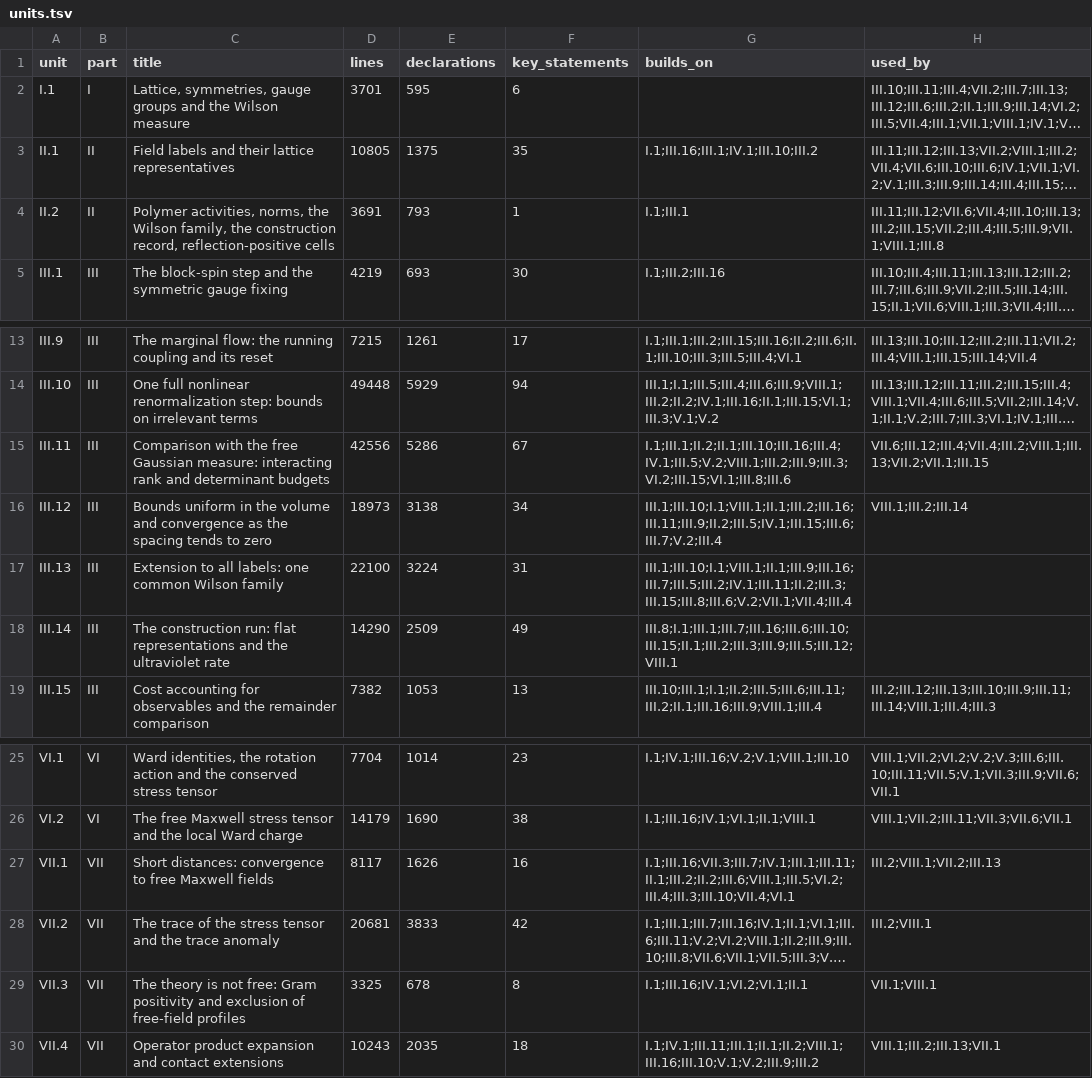
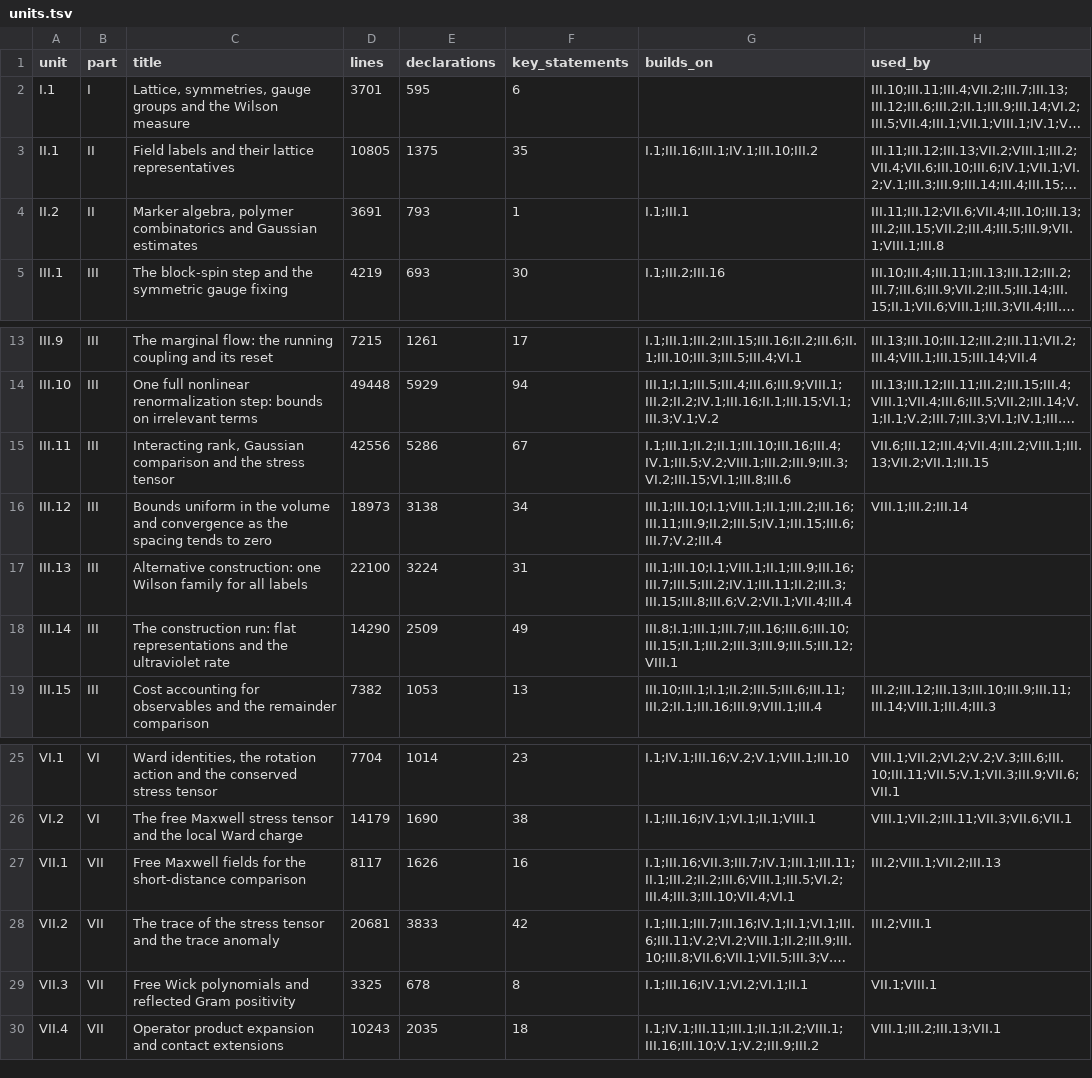
Before and after one commit to mgubi/yang-mills-informalization, a TSV file: data/units.tsv, drawn as a sheet; only a part is shown, gaps mark what is left out; long unchanged cells end in …; the diff names each change by its address in the sheet, - before the commit and + after, or states it on an @@ line.

```diff
--- a/data/units.tsv
+++ b/data/units.tsv
-C4 (title): Polymer activities, norms, the Wilson family, the construction record, reflection-positive cells
+C4 (title): Marker algebra, polymer combinatorics and Gaussian estimates
-C15 (title): Comparison with the free Gaussian measure: interacting rank and determinant budgets
+C15 (title): Interacting rank, Gaussian comparison and the stress tensor
-C17 (title): Extension to all labels: one common Wilson family
+C17 (title): Alternative construction: one Wilson family for all labels
-C27 (title): Short distances: convergence to free Maxwell fields
+C27 (title): Free Maxwell fields for the short-distance comparison
-C29 (title): The theory is not free: Gram positivity and exclusion of free-field profiles
+C29 (title): Free Wick polynomials and reflected Gram positivity
```
Also changed, not shown: data/key-statements.tsv, 42 other files.
